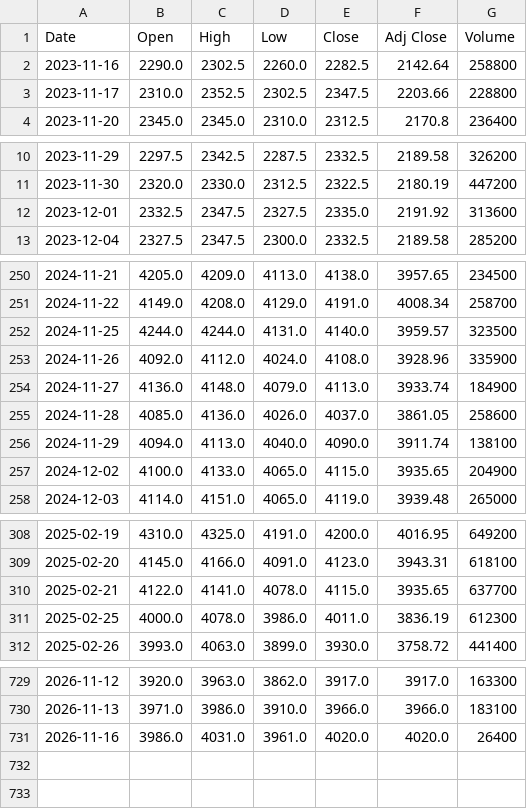
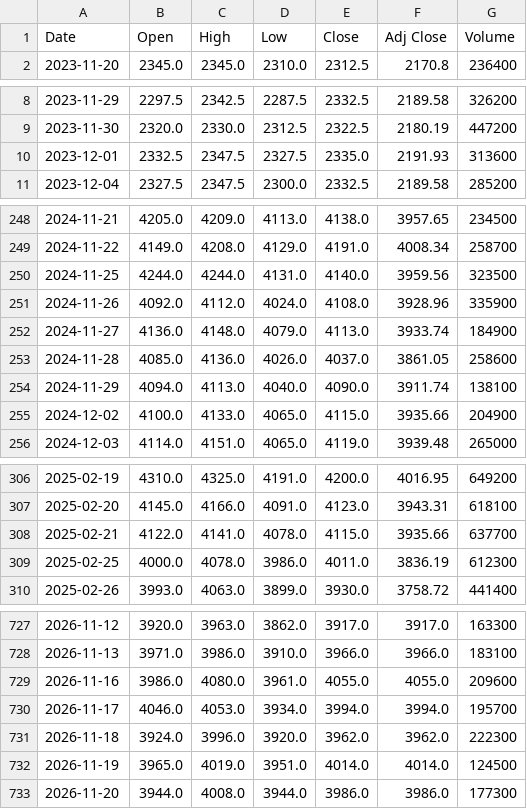
Before and after one commit to kukkunbz3613-prog/jp-stock-screener, a CSV file: data/history/2327.T.csv, drawn as a sheet; only a part is shown, gaps mark what is left out; the diff covers the shown part only.

```diff
--- a/data/history/2327.T.csv
+++ b/data/history/2327.T.csv
@@ -1,4 +1,2 @@
 Date,Open,High,Low,Close,Adj Close,Volume
-2023-11-16,2290.0,2302.5,2260.0,2282.5,2142.64,258800
-2023-11-17,2310.0,2352.5,2302.5,2347.5,2203.66,228800
 2023-11-20,2345.0,2345.0,2310.0,2312.5,2170.8,236400
@@ -11,3 +9,3 @@ Date,Open,High,Low,Close,Adj Close,Volume
 2023-11-30,2320.0,2330.0,2312.5,2322.5,2180.19,447200
-2023-12-01,2332.5,2347.5,2327.5,2335.0,2191.92,313600
+2023-12-01,2332.5,2347.5,2327.5,2335.0,2191.93,313600
 2023-12-04,2327.5,2347.5,2300.0,2332.5,2189.58,285200
@@ -251,3 +249,3 @@ Date,Open,High,Low,Close,Adj Close,Volume
 2024-11-22,4149.0,4208.0,4129.0,4191.0,4008.34,258700
-2024-11-25,4244.0,4244.0,4131.0,4140.0,3959.57,323500
+2024-11-25,4244.0,4244.0,4131.0,4140.0,3959.56,323500
 2024-11-26,4092.0,4112.0,4024.0,4108.0,3928.96,335900
@@ -256,3 +254,3 @@ Date,Open,High,Low,Close,Adj Close,Volume
 2024-11-29,4094.0,4113.0,4040.0,4090.0,3911.74,138100
-2024-12-02,4100.0,4133.0,4065.0,4115.0,3935.65,204900
+2024-12-02,4100.0,4133.0,4065.0,4115.0,3935.66,204900
 2024-12-03,4114.0,4151.0,4065.0,4119.0,3939.48,265000
@@ -309,3 +307,3 @@ Date,Open,High,Low,Close,Adj Close,Volume
 2025-02-20,4145.0,4166.0,4091.0,4123.0,3943.31,618100
-2025-02-21,4122.0,4141.0,4078.0,4115.0,3935.65,637700
+2025-02-21,4122.0,4141.0,4078.0,4115.0,3935.66,637700
 2025-02-25,4000.0,4078.0,3986.0,4011.0,3836.19,612300
@@ -730,2 +728,6 @@ Date,Open,High,Low,Close,Adj Close,Volume
 2026-11-13,3971.0,3986.0,3910.0,3966.0,3966.0,183100
-2026-11-16,3986.0,4031.0,3961.0,4020.0,4020.0,26400
+2026-11-16,3986.0,4080.0,3961.0,4055.0,4055.0,209600
+2026-11-17,4046.0,4053.0,3934.0,3994.0,3994.0,195700
+2026-11-18,3924.0,3996.0,3920.0,3962.0,3962.0,222300
+2026-11-19,3965.0,4019.0,3951.0,4014.0,4014.0,124500
+2026-11-20,3944.0,4008.0,3944.0,3986.0,3986.0,177300
```
Also changed, not shown: 2 edited cells elsewhere in this file, data/history/1306.T.csv, data/history/4307.T.csv, 3 other files.
